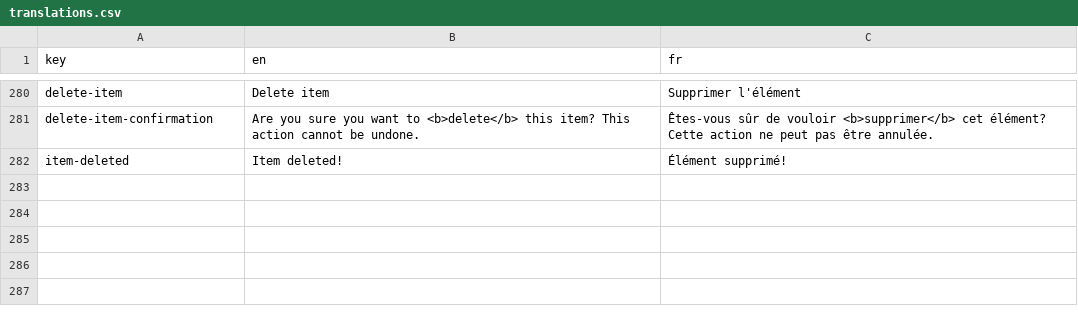
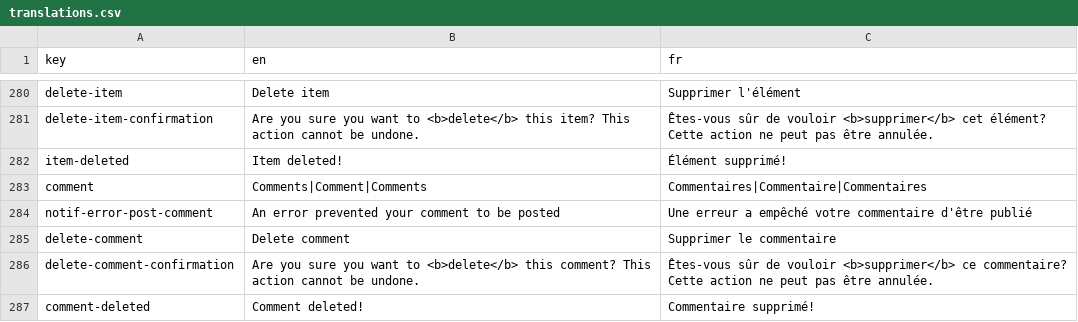
Before and after one commit to shareish/shareish, a CSV file: frontend/src/locales/translations.csv, drawn as a sheet; only a part is shown, gaps mark what is left out.

Commit message:
feat: item comments post & delete working

```diff
--- a/frontend/src/locales/translations.csv
+++ b/frontend/src/locales/translations.csv
@@ -282 +282,6 @@ delete-item-confirmation,"Are you sure you want to <b>delete</b> this item? This
 item-deleted,Item deleted!,Élément supprimé!
+comment,Comments|Comment|Comments,Commentaires|Commentaire|Commentaires
+notif-error-post-comment,An error prevented your comment to be posted,Une erreur a empêché votre commentaire d'être publié
+delete-comment,Delete comment,Supprimer le commentaire
+delete-comment-confirmation,"Are you sure you want to <b>delete</b> this comment? This action cannot be undone.","Êtes-vous sûr de vouloir <b>supprimer</b> ce commentaire? Cette action ne peut pas être annulée."
+comment-deleted,Comment deleted!,Commentaire supprimé!
```
Also changed, not shown: 10 other files.
